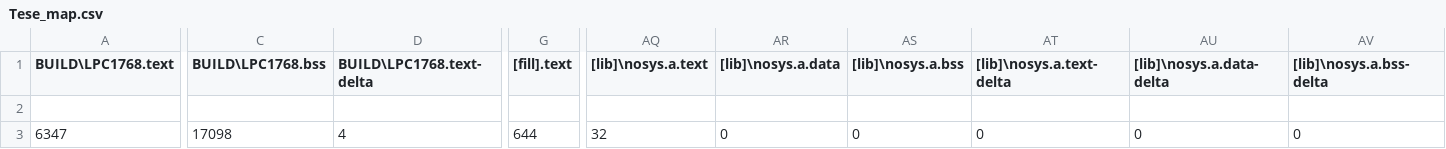
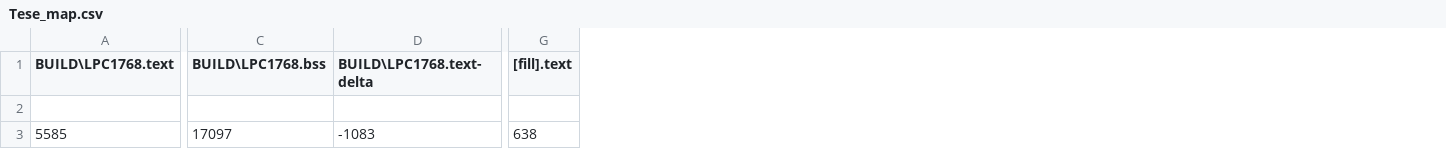
Before and after one commit to tiagomiotto/LowPower-FreeRTOS-MbedLPC1768, a CSV file: BUILD/LPC1768/GCC_ARM/Tese_map.csv, drawn as a sheet; only a part is shown, gaps mark what is left out; the diff covers the shown part only; the diff names each change by its address in the sheet, - before the commit and + after, or states it on an @@ line.

```diff
--- a/BUILD/LPC1768/GCC_ARM/Tese_map.csv
+++ b/BUILD/LPC1768/GCC_ARM/Tese_map.csv
-column AQ ([lib]\nosys.a.text), row 3: 32
-column AR ([lib]\nosys.a.data), row 3: 0
-column AS ([lib]\nosys.a.bss), row 3: 0
-column AT ([lib]\nosys.a.text-delta), row 3: 0
-column AU ([lib]\nosys.a.data-delta), row 3: 0
-column AV ([lib]\nosys.a.bss-delta), row 3: 0
-A3 (BUILD\LPC1768.text): 6347
+A3 (BUILD\LPC1768.text): 5585
-C3 (BUILD\LPC1768.bss): 17098
+C3 (BUILD\LPC1768.bss): 17097
-D3 (BUILD\LPC1768.text-delta): 4
+D3 (BUILD\LPC1768.text-delta): -1083
-G3 ([fill].text): 644
+G3 ([fill].text): 638
```
Also changed, not shown: 14 edited cells elsewhere in this file, 37 other files.
